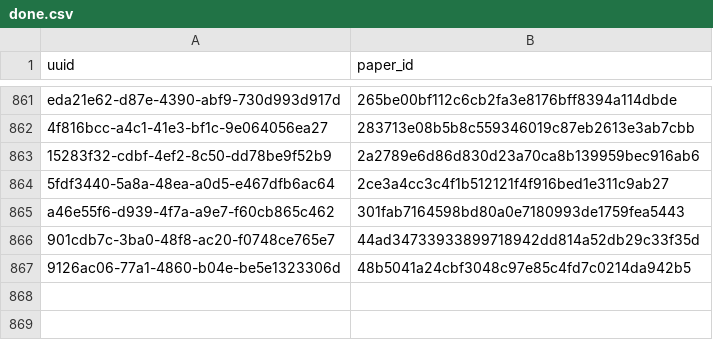
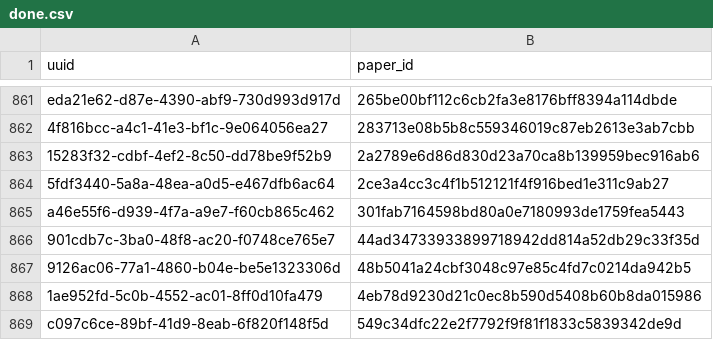
Before and after one commit to dev-SR/research-paper-downloader-pdf, a CSV file: data/info/done.csv, drawn as a sheet; only a part is shown, gaps mark what is left out.

Commit message:
4 papers downloaded

```diff
--- a/data/info/done.csv
+++ b/data/info/done.csv
@@ -867 +867,3 @@ a46e55f6-d939-4f7a-a9e7-f60cb865c462,301fab7164598bd80a0e7180993de1759fea5443
 9126ac06-77a1-4860-b04e-be5e1323306d,48b5041a24cbf3048c97e85c4fd7c0214da942b5
+1ae952fd-5c0b-4552-ac01-8ff0d10fa479,4eb78d9230d21c0ec8b590d5408b60b8da015986
+c097c6ce-89bf-41d9-8eab-6f820f148f5d,549c34dfc22e2f7792f9f81f1833c5839342de9d
```
Also changed, not shown: data/info/processed.csv.
